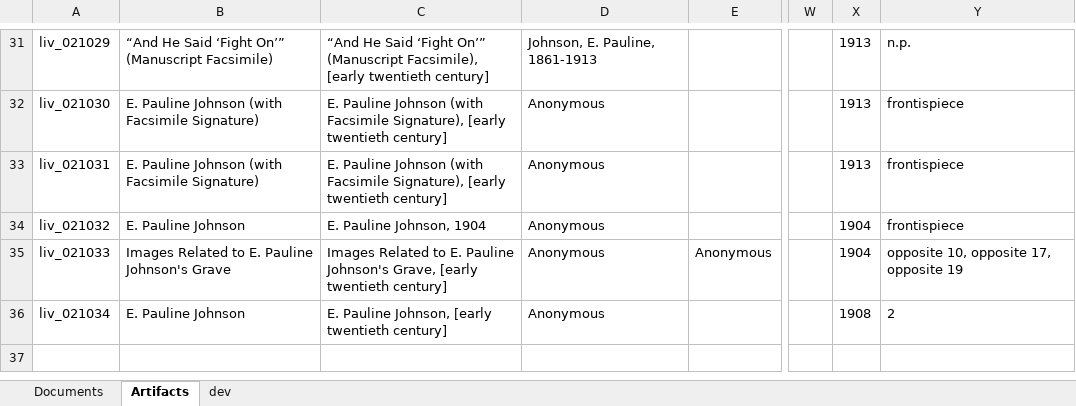
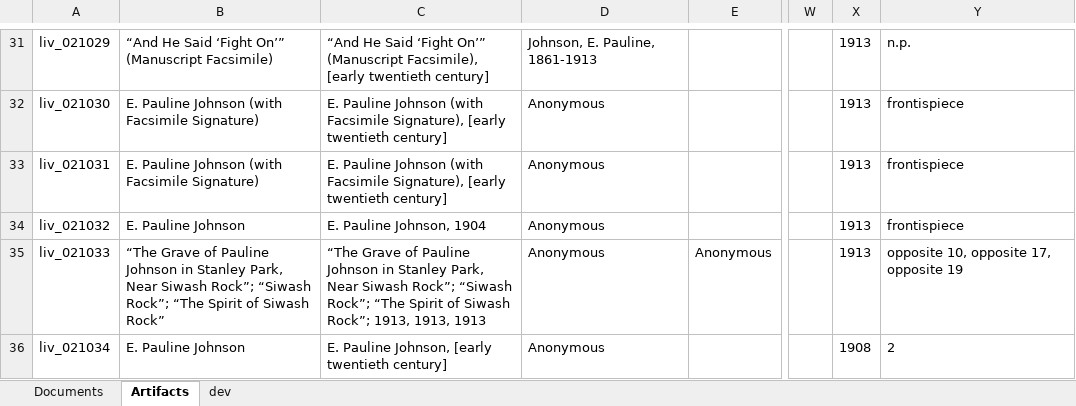
Before and after one commit to livingstoneonline/onemorevoice, an Excel workbook: transcriptions/OMV-MODS-worksheet.xlsx, sheet Artifacts, drawn as a sheet; only a part is shown, gaps mark what is left out; values as stored, in another font and other column widths than the file's, no borders; the diff names each change by its address in the sheet, - before the commit and + after, or states it on an @@ line.

Commit message:
update mods corrections

```diff
--- a/transcriptions/OMV-MODS-worksheet.xlsx (sheet Artifacts)
+++ b/transcriptions/OMV-MODS-worksheet.xlsx (sheet Artifacts)
-X34:X35: 1904
+X34:X35: 1913
-B35: Images Related to E. Pauline Johnson's Grave
+B35: “The Grave of Pauline Johnson in Stanley Park, Near Siwash Rock”; “Siwash Rock”; “The Spirit of Siwash Rock”
-C35: Images Related to E. Pauline Johnson's Grave, [early twentieth century]
+C35: “The Grave of Pauline Johnson in Stanley Park, Near Siwash Rock”; “Siwash Rock”; “The Spirit of Siwash Rock”; 1913, 1913, 1913
```
Also changed, not shown: sheet dev.
